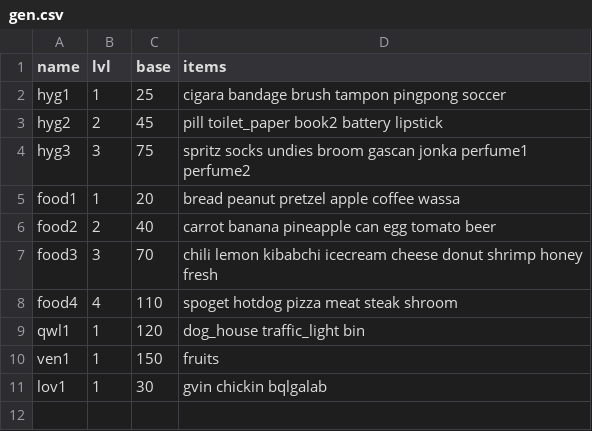
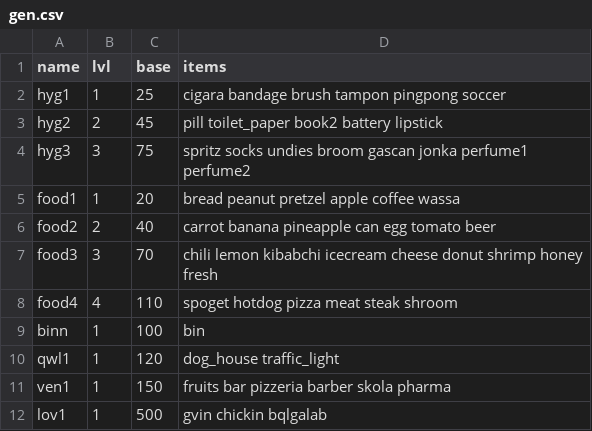
Before and after one commit to dimch0/circles, a CSV file: data/scenario_01/gen.csv, drawn as a sheet.

Commit message:
updated data

```diff
--- a/data/scenario_01/gen.csv
+++ b/data/scenario_01/gen.csv
@@ -8,4 +8,5 @@ food3,3,70,chili lemon kibabchi icecream cheese donut shrimp honey fresh
 food4,4,110,spoget hotdog pizza meat steak shroom
-qwl1,1,120,dog_house traffic_light bin
-ven1,1,150,fruits
-lov1,1,30,gvin chickin bqlgalab
+binn,1,100,bin
+qwl1,1,120,dog_house traffic_light
+ven1,1,150,fruits bar pizzeria barber skola pharma
+lov1,1,500,gvin chickin bqlgalab
```
Also changed, not shown: data/scenario_01/data.csv, 2 other files.
